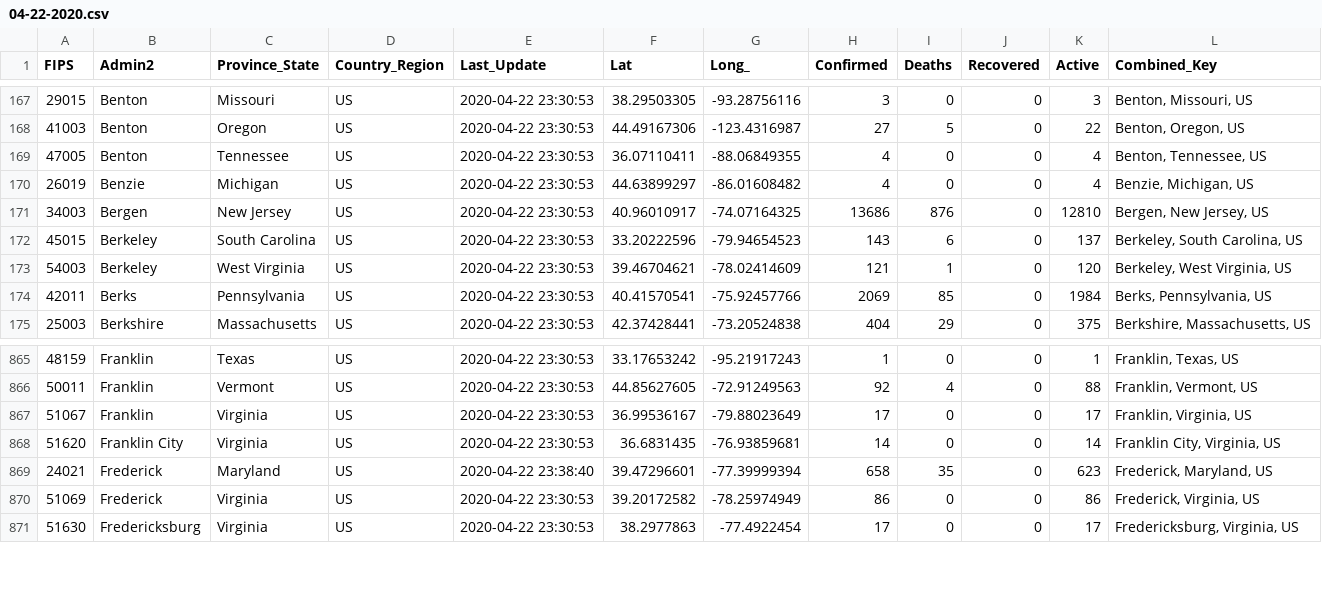
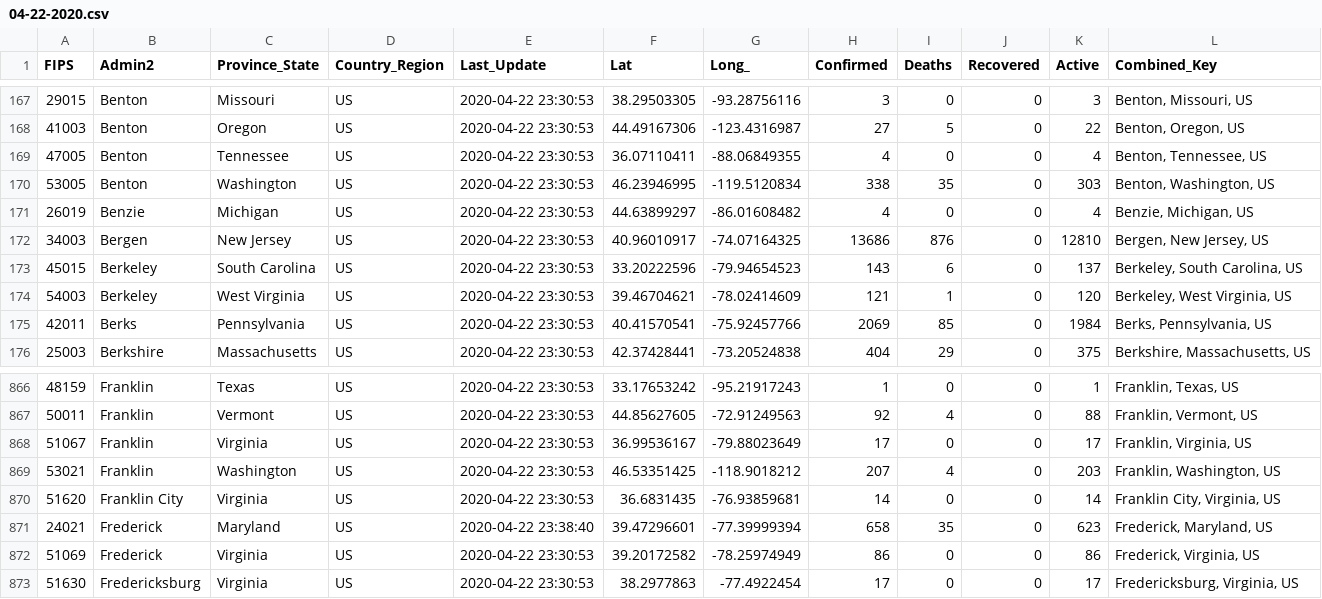
Before and after one commit to rishavb123/COVID-19-data-analysis, a CSV file: data/csse_covid_19_daily_reports/04-22-2020.csv, drawn as a sheet; only a part is shown, gaps mark what is left out; the diff names each change by its address in the sheet, - before the commit and + after, or states it on an @@ line.

```diff
--- a/data/csse_covid_19_daily_reports/04-22-2020.csv
+++ b/data/csse_covid_19_daily_reports/04-22-2020.csv
+row 170: 53005 | Benton | Washington | US | 2020-04-22 23:30:53 | 46.23946995 | -119.5120834 | 338 | 35 | 0 | 303 | Benton, Washington, US
+row 869: 53021 | Franklin | Washington | US | 2020-04-22 23:30:53 | 46.53351425 | -118.9018212 | 207 | 4 | 0 | 203 | Franklin, Washington, US
```
Also changed, not shown: data/csse_covid_19_daily_reports/04-21-2020.csv, data/csse_covid_19_daily_reports_us/04-21-2020.csv, 10 other files.
